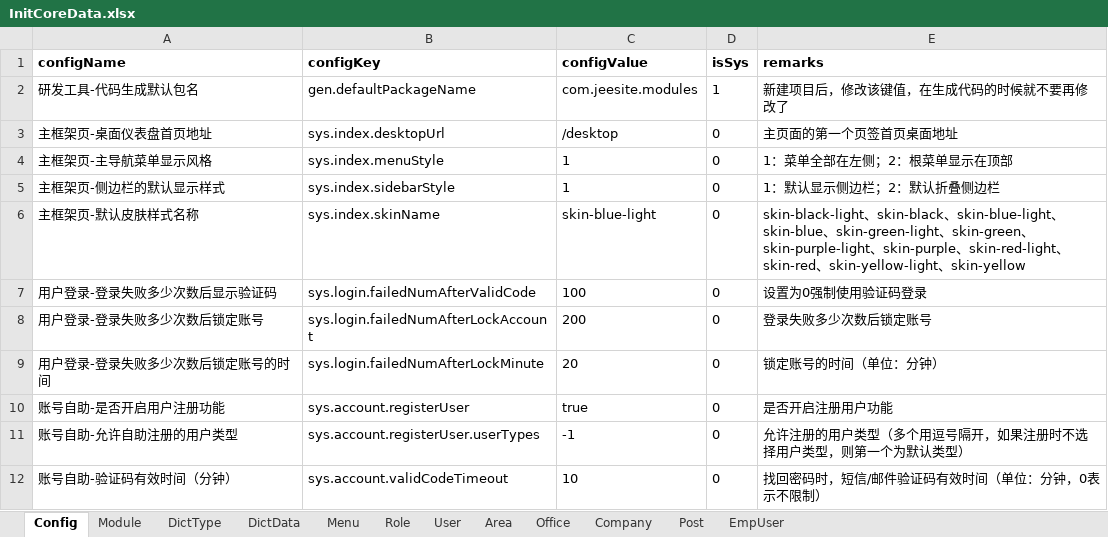
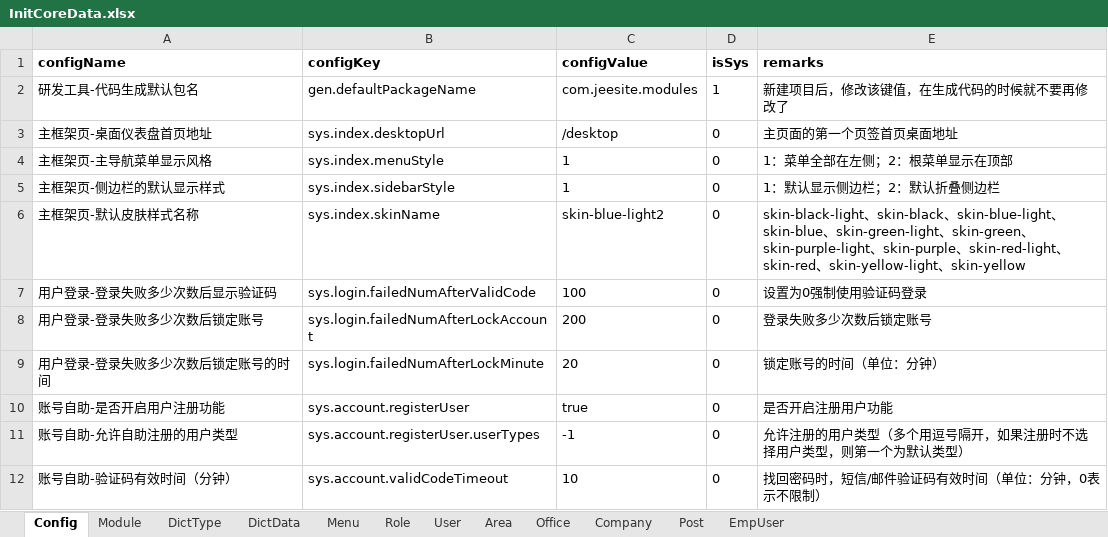
Before and after one commit to thinkgem/jeesite, an Excel workbook: modules/core/src/main/java/com/jeesite/modules/sys/db/InitCoreData.xlsx, sheet Config, drawn as a sheet; only a part is shown; values as stored, in another font and other column widths than the file's, no borders; the diff names each change by its address in the sheet, - before the commit and + after, or states it on an @@ line.

```diff
--- a/modules/core/src/main/java/com/jeesite/modules/sys/db/InitCoreData.xlsx (sheet Config)
+++ b/modules/core/src/main/java/com/jeesite/modules/sys/db/InitCoreData.xlsx (sheet Config)
-C6 (configValue): skin-blue-light
+C6 (configValue): skin-blue-light2
```
Also changed, not shown: 1 other file.
